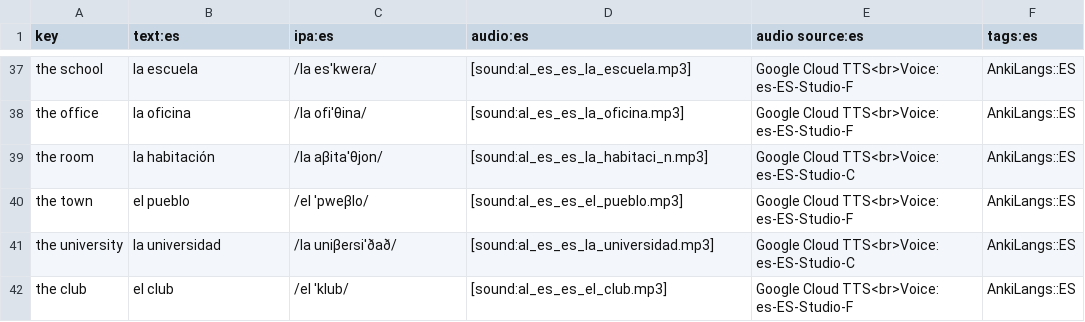
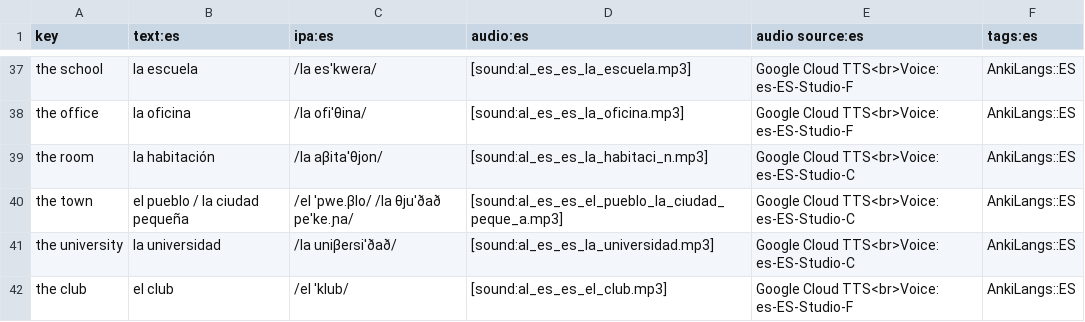
Before and after one commit to ankilangs/ankilangs, a CSV file: src/data/625_words-base-es_es.csv, drawn as a sheet; only a part is shown, gaps mark what is left out.

```diff
--- a/src/data/625_words-base-es_es.csv
+++ b/src/data/625_words-base-es_es.csv
@@ -39,3 +39,3 @@ the office,la oficina,/la ofiˈθina/,[sound:al_es_es_la_oficina.mp3],Google Clo
 the room,la habitación,/la aβitaˈθjon/,[sound:al_es_es_la_habitaci_n.mp3],Google Cloud TTS<br>Voice: es-ES-Studio-C,AnkiLangs::ES
-the town,el pueblo,/el ˈpweβlo/,[sound:al_es_es_el_pueblo.mp3],Google Cloud TTS<br>Voice: es-ES-Studio-F,AnkiLangs::ES
+the town,el pueblo / la ciudad pequeña,/el ˈpwe.βlo/ /la θjuˈðað peˈke.ɲa/,[sound:al_es_es_el_pueblo_la_ciudad_peque_a.mp3],Google Cloud TTS<br>Voice: es-ES-Studio-C,AnkiLangs::ES
 the university,la universidad,/la uniβeɾsiˈðað/,[sound:al_es_es_la_universidad.mp3],Google Cloud TTS<br>Voice: es-ES-Studio-C,AnkiLangs::ES
```
Also changed, not shown: src/data/625_words-base-de_de.csv, src/data/625_words-base-fr_fr.csv, 9 other files.
